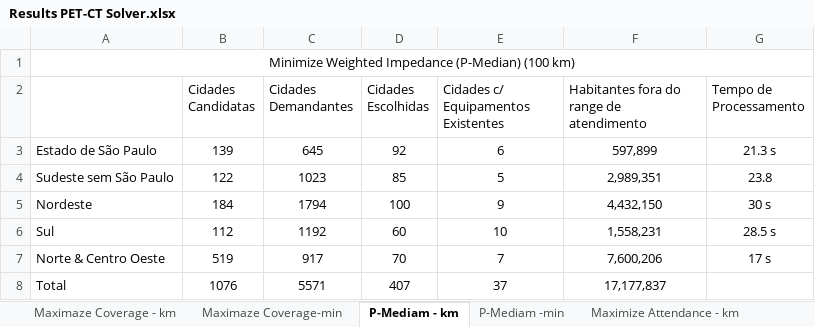
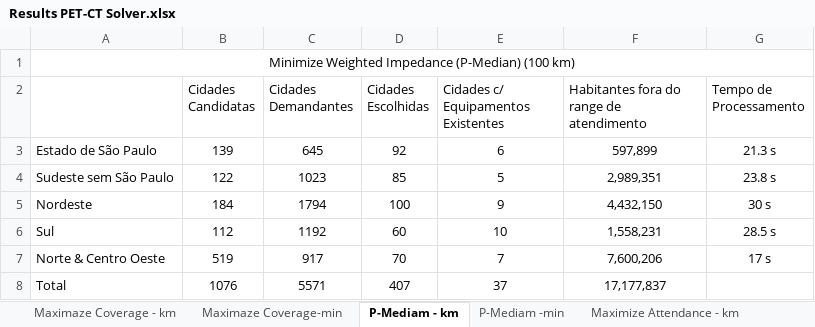
Before and after one commit to fecabra/Distribuicao-PET-CT, an Excel workbook: Results PET-CT Solver.xlsx, sheet P-Mediam - km, drawn as a sheet; values as stored, in another font and other column widths than the file's, no borders; the diff names each change by its address in the sheet, - before the commit and + after, or states it on an @@ line.

```diff
--- a/Results PET-CT Solver.xlsx (sheet P-Mediam - km)
+++ b/Results PET-CT Solver.xlsx (sheet P-Mediam - km)
-G4 (Tempo de Processamento): 23.8
+G4 (Tempo de Processamento): 23.8 s
```
Also changed, not shown: sheet Maximaze Coverage-min, sheet Maximaze Coverage - km.
